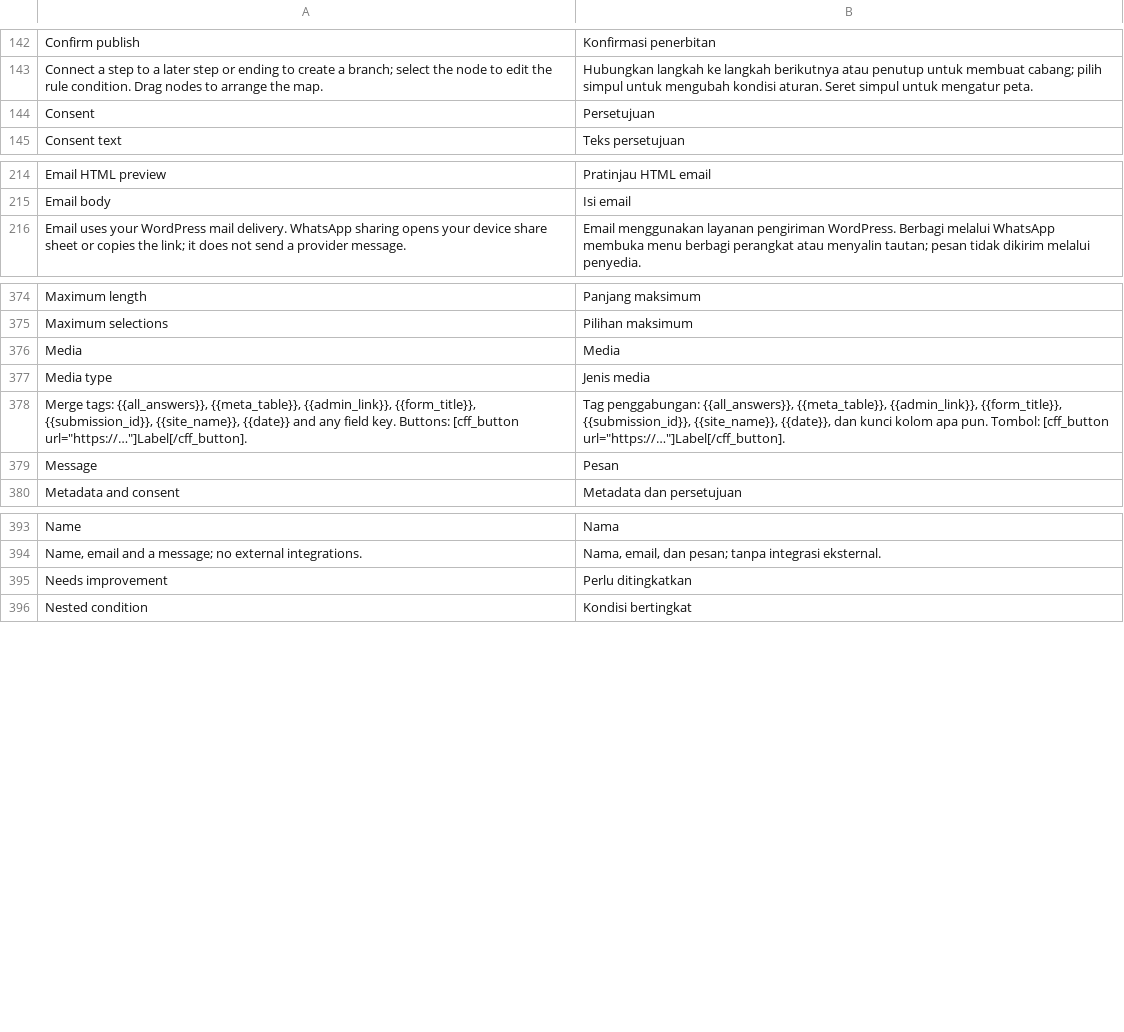
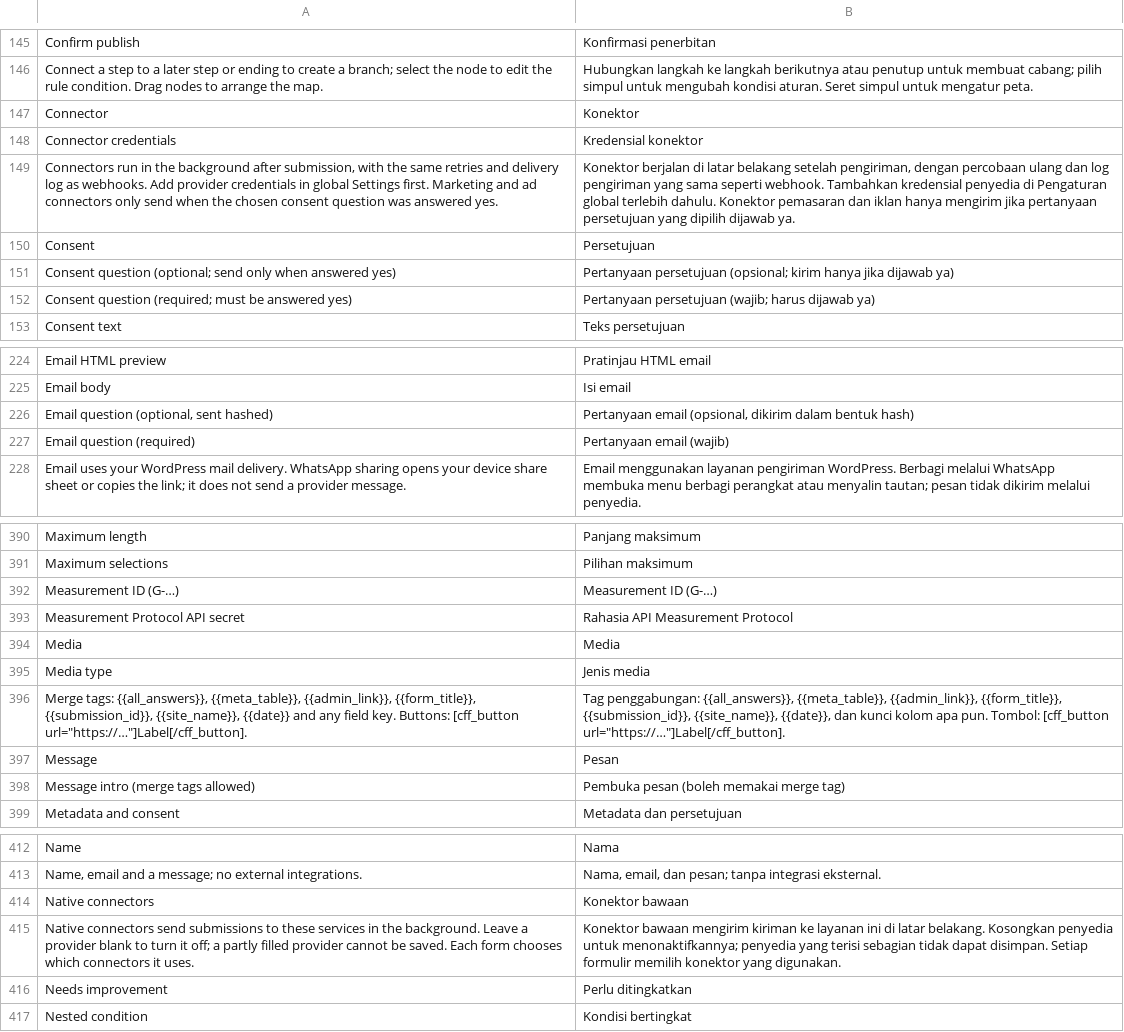
Before and after one commit to littleboy130491/chatflow-forms, a TSV file: src/Admin/languages/id_ID.tsv, drawn as a sheet; only a part is shown, gaps mark what is left out; the diff covers the shown part only; the diff names each change by its address in the sheet, - before the commit and + after, or states it on an @@ line.

```diff
--- a/src/Admin/languages/id_ID.tsv
+++ b/src/Admin/languages/id_ID.tsv
+row 147: Connector | Konektor
+row 148: Connector credentials | Kredensial konektor
+row 149: Connectors run in the background after submission, with the same retries and delivery log as webhooks. Add provider credentials in global Settings first. Marketing and ad connectors only send when the chosen consent question was answered yes. | Konektor berjalan di latar belakang setelah pengiriman, dengan percobaan ulang dan log pengiriman yang sama seperti webhook. Tambahkan kredensial penyedia di Pengaturan global terlebih dahulu. Konektor pemasaran dan iklan hanya mengirim jika pertanyaan persetujuan yang dipilih dijawab ya.
+row 151: Consent question (optional; send only when answered yes) | Pertanyaan persetujuan (opsional; kirim hanya jika dijawab ya)
+row 152: Consent question (required; must be answered yes) | Pertanyaan persetujuan (wajib; harus dijawab ya)
+row 226: Email question (optional, sent hashed) | Pertanyaan email (opsional, dikirim dalam bentuk hash)
+row 227: Email question (required) | Pertanyaan email (wajib)
+row 392: Measurement ID (G-…) | Measurement ID (G-…)
+row 393: Measurement Protocol API secret | Rahasia API Measurement Protocol
+row 398: Message intro (merge tags allowed) | Pembuka pesan (boleh memakai merge tag)
+row 414: Native connectors | Konektor bawaan
+row 415: Native connectors send submissions to these services in the background. Leave a provider blank to turn it off; a partly filled provider cannot be saved. Each form chooses which connectors it uses. | Konektor bawaan mengirim kiriman ke layanan ini di latar belakang. Kosongkan penyedia untuk menonaktifkannya; penyedia yang terisi sebagian tidak dapat disimpan. Setiap formulir memilih konektor yang digunakan.
```
Also changed, not shown: 16 added rows elsewhere in this file, 33 other files.
